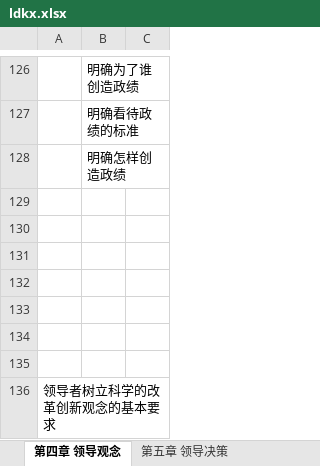
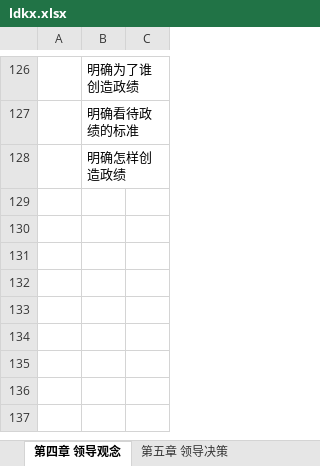
Before and after one commit to xieshiwei/ZK, an Excel workbook: glkx/ldkx.xlsx, sheet 第四章 领导观念, drawn as a sheet; only a part is shown, gaps mark what is left out; values as stored, in another font and other column widths than the file's, no borders; the diff names each change by its address in the sheet, - before the commit and + after, or states it on an @@ line.

```diff
--- a/glkx/ldkx.xlsx (sheet 第四章 领导观念)
+++ b/glkx/ldkx.xlsx (sheet 第四章 领导观念)
-row 129: (empty)
-row 130: (empty)
-row 131: (empty)
-row 132: (empty)
-row 133: (empty)
-row 134: (empty)
-row 135: (empty)
-row 136: 领导者树立科学的改革创新观念的基本要求
```
Also changed, not shown: sheet 第五章 领导决策.
